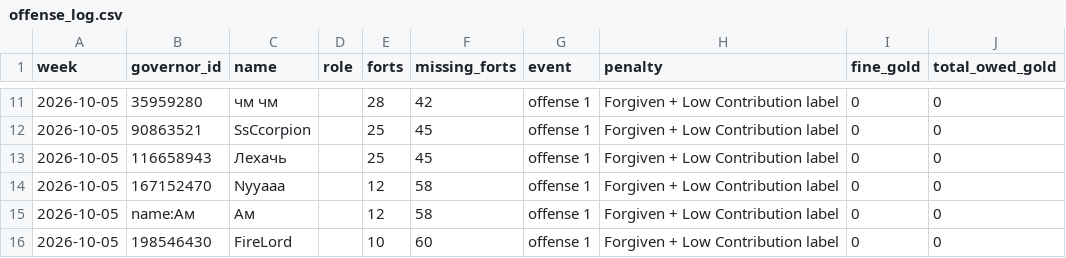
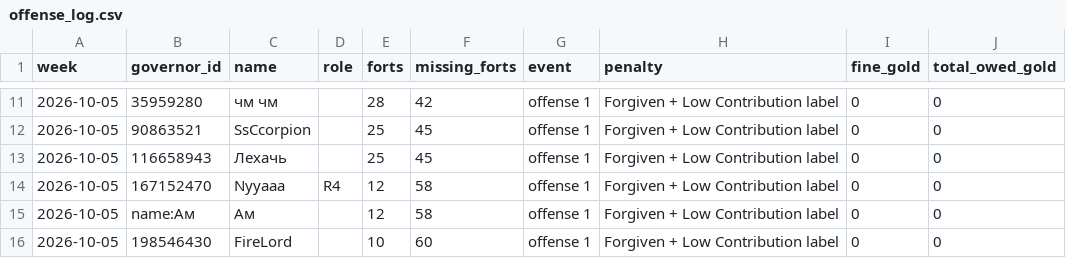
Before and after one commit to rizkyekoputra/rok-3514, a CSV file: tracker/offense_log.csv, drawn as a sheet; only a part is shown, gaps mark what is left out.

```diff
--- a/tracker/offense_log.csv
+++ b/tracker/offense_log.csv
@@ -13,3 +13,3 @@
 2026-10-05,116658943,Лехачь,,25,45,offense 1,Forgiven + Low Contribution label,0,0
-2026-10-05,167152470,Nyyaaa,,12,58,offense 1,Forgiven + Low Contribution label,0,0
+2026-10-05,167152470,Nyyaaa,R4,12,58,offense 1,Forgiven + Low Contribution label,0,0
 2026-10-05,name:Aм,Aм,,12,58,offense 1,Forgiven + Low Contribution label,0,0
```
Also changed, not shown: tracker/accounts.csv, tracker/status.csv, 14 other files.
